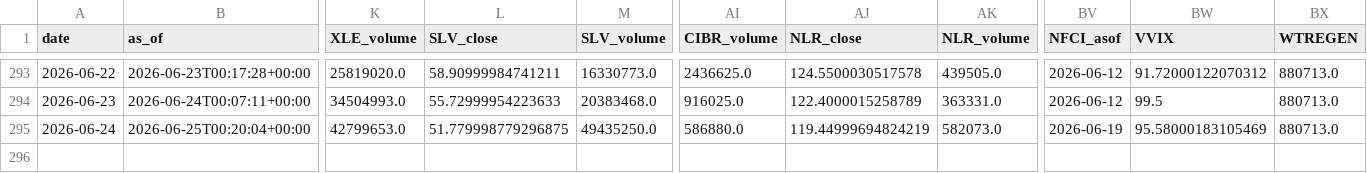
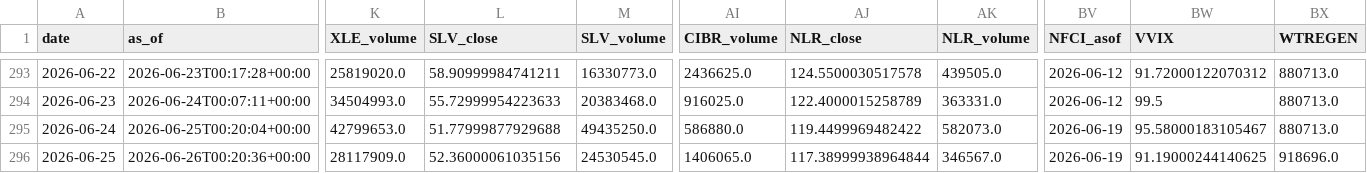
Before and after one commit to daifulee/invictus-data, a CSV file: data/daily_2026.csv, drawn as a sheet; only a part is shown, gaps mark what is left out; rows hold the shown columns only; the diff names each change by its address in the sheet, - before the commit and + after, or states it on an @@ line.

Commit message:
daily: 2026-06-26 data update [skip ci]

```diff
--- a/data/daily_2026.csv
+++ b/data/daily_2026.csv
-L295 (SLV_close): 51.779998779296875
+L295 (SLV_close): 51.77999877929688
-AJ295 (NLR_close): 119.44999694824219
+AJ295 (NLR_close): 119.4499969482422
-BW295 (VVIX): 95.58000183105469
+BW295 (VVIX): 95.58000183105467
+row 296: 2026-06-25 | 2026-06-26T00:20:36+00:00 | 28117909.0 | 52.36000061035156 | 24530545.0 | 1406065.0 | 117.38999938964844 | 346567.0 | 2026-06-19 | 91.19000244140625 | 918696.0
```
Also changed, not shown: 1 other file.
